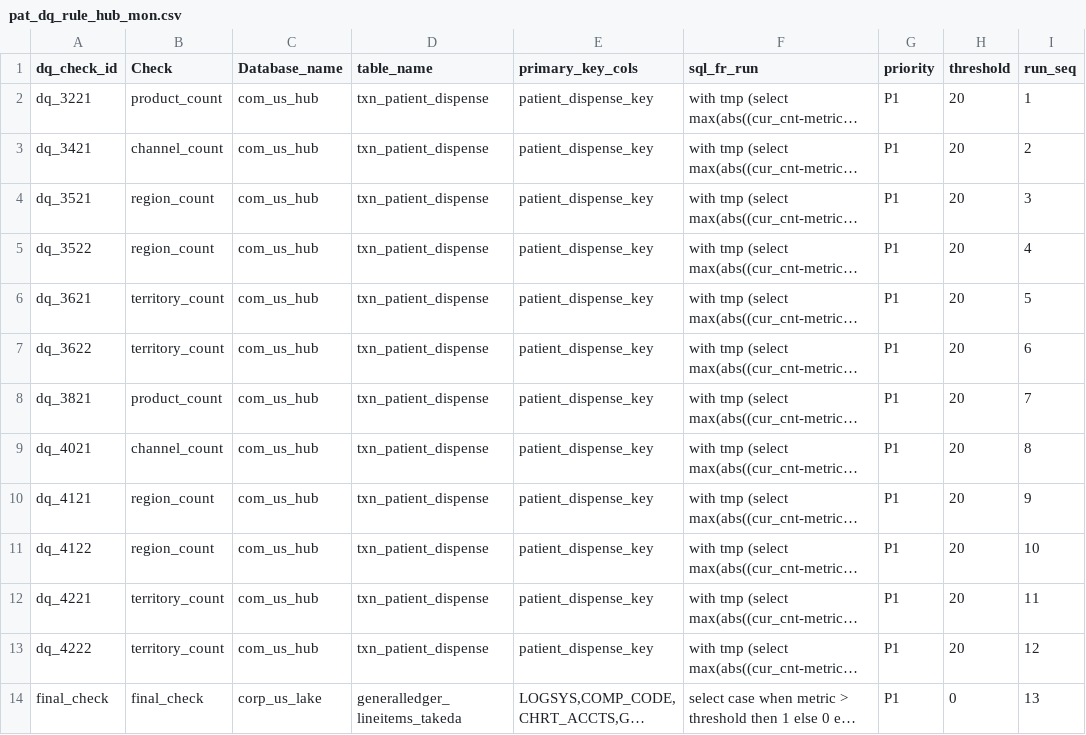
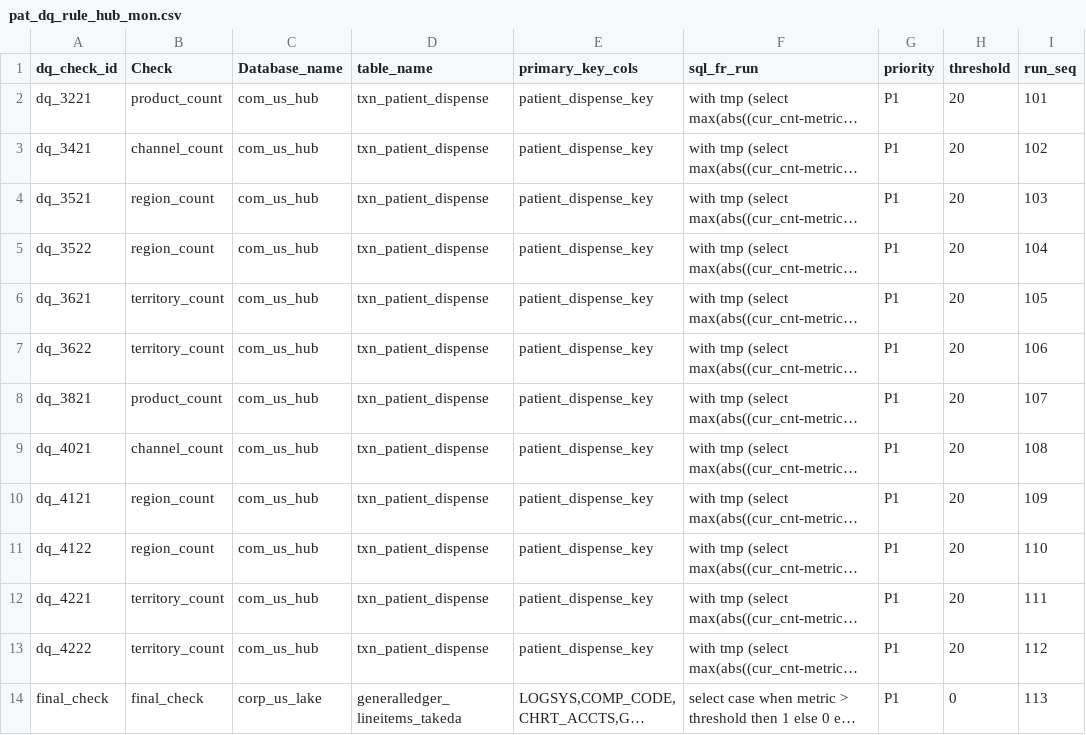
Before and after one commit to sindhubhat10/dqpracticetestt, a CSV file: pat_dq_rule_hub_mon.csv, drawn as a sheet; long unchanged cells end in …; the diff names each change by its address in the sheet, - before the commit and + after, or states it on an @@ line.

Commit message:
Update pat_dq_rule_hub_mon.csv

```diff
--- a/pat_dq_rule_hub_mon.csv
+++ b/pat_dq_rule_hub_mon.csv
-I2 (run_seq): 1
+I2 (run_seq): 101
-I3 (run_seq): 2
+I3 (run_seq): 102
-I4 (run_seq): 3
+I4 (run_seq): 103
-I5 (run_seq): 4
+I5 (run_seq): 104
-I6 (run_seq): 5
+I6 (run_seq): 105
-I7 (run_seq): 6
+I7 (run_seq): 106
-I8 (run_seq): 7
+I8 (run_seq): 107
-I9 (run_seq): 8
+I9 (run_seq): 108
-I10 (run_seq): 9
+I10 (run_seq): 109
-I11 (run_seq): 10
+I11 (run_seq): 110
-I12 (run_seq): 11
+I12 (run_seq): 111
-I13 (run_seq): 12
+I13 (run_seq): 112
-I14 (run_seq): 13
+I14 (run_seq): 113
```
